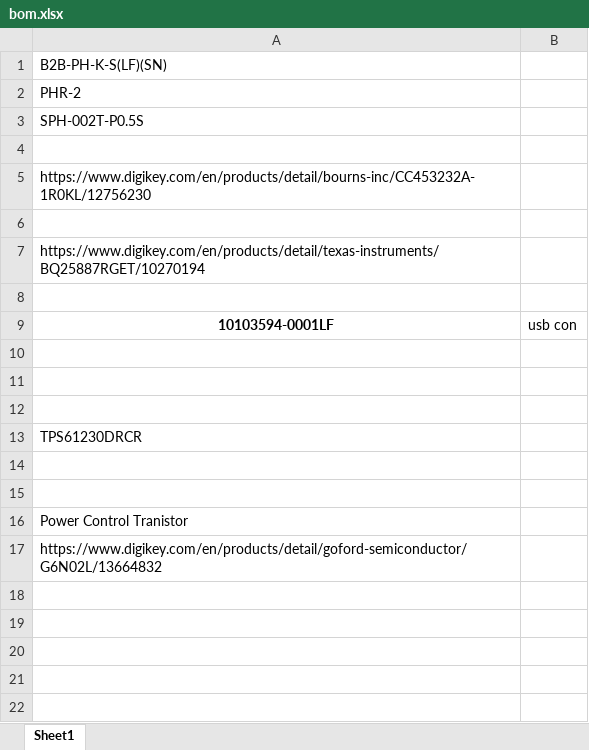
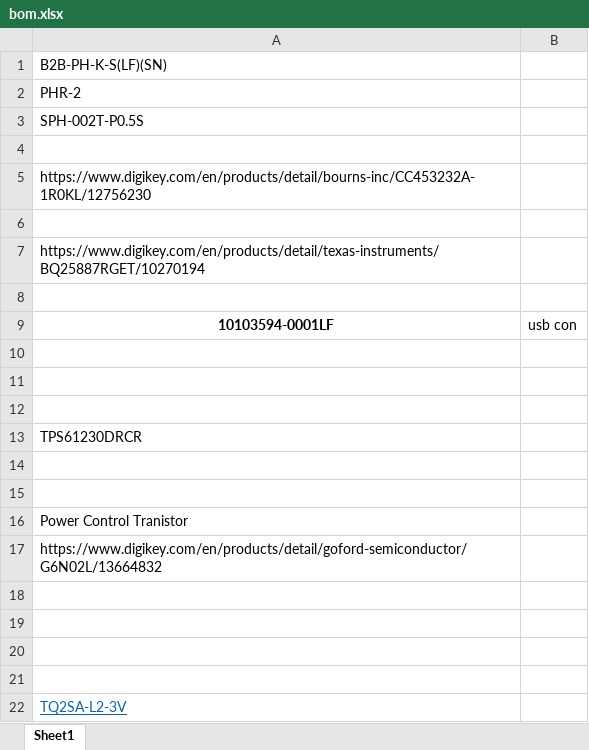
Before and after one commit to hexmaster111/TI92-SBC-DOCK, an Excel workbook: CM4/bom.xlsx, sheet Sheet1, drawn as a sheet; values as stored, in another font and other column widths than the file's, no borders; the diff names each change by its address in the sheet, - before the commit and + after, or states it on an @@ line.

```diff
--- a/CM4/bom.xlsx (sheet Sheet1)
+++ b/CM4/bom.xlsx (sheet Sheet1)
+row 18: (empty)
+row 19: (empty)
+row 20: (empty)
+row 21: (empty)
+row 22: TQ2SA-L2-3V
```
Also changed, not shown: 20 other files.
